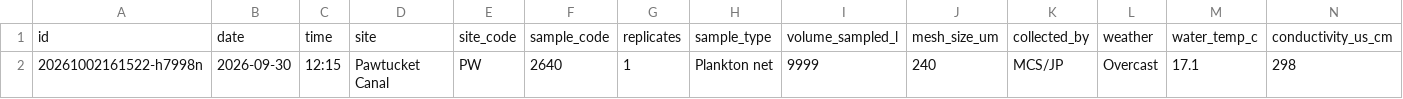
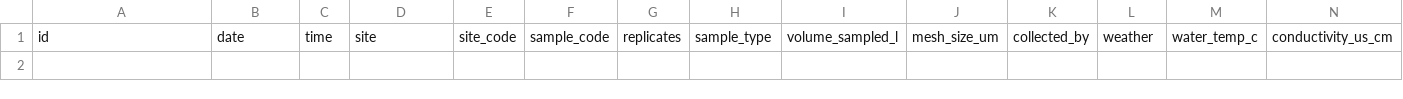
Before and after one commit to ZoopEcoEvo/lowell_canal_zoops, a CSV file: Raw_data/collection_log.csv, drawn as a sheet; only a part is shown; rows hold the shown columns only; the diff names each change by its address in the sheet, - before the commit and + after, or states it on an @@ line.

Commit message:
Collection log: remove 1 entry

```diff
--- a/Raw_data/collection_log.csv
+++ b/Raw_data/collection_log.csv
-row 2: 20261002161522-h7998n | 2026-09-30 | 12:15 | Pawtucket Canal | PW | 2640 | 1 | Plankton net | 9999 | 240 | MCS/JP | Overcast | 17.1 | 298
```
